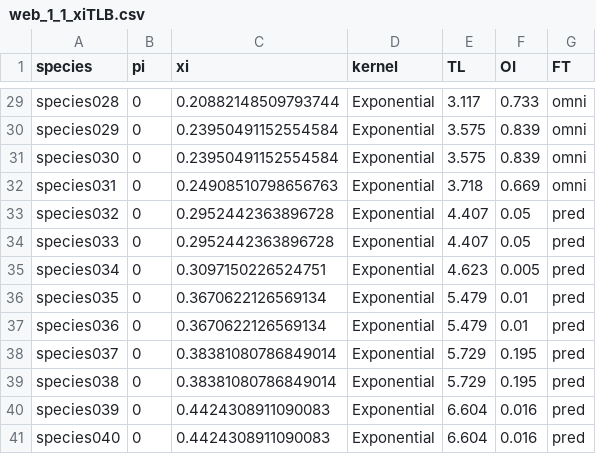
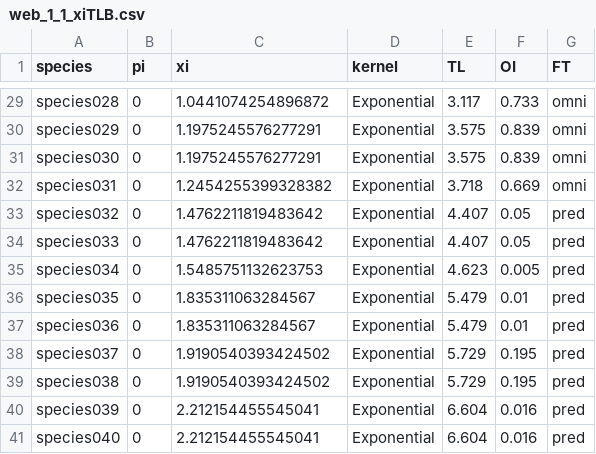
Before and after one commit to annaeklof/bayesian_metacomm, a CSV file: data/ryser_data/spinput/web_1_1_xiTLB.csv, drawn as a sheet; only a part is shown, gaps mark what is left out; the diff covers the shown part only; the diff names each change by its address in the sheet, - before the commit and + after, or states it on an @@ line.

```diff
--- a/data/ryser_data/spinput/web_1_1_xiTLB.csv
+++ b/data/ryser_data/spinput/web_1_1_xiTLB.csv
-C29 (xi): 0.20882148509793744
+C29 (xi): 1.0441074254896872
-C30:C31 (xi): 0.23950491152554584
+C30:C31 (xi): 1.1975245576277291
-C32 (xi): 0.24908510798656763
+C32 (xi): 1.2454255399328382
-C33:C34 (xi): 0.2952442363896728
+C33:C34 (xi): 1.4762211819483642
-C35 (xi): 0.3097150226524751
+C35 (xi): 1.5485751132623753
-C36:C37 (xi): 0.3670622126569134
+C36:C37 (xi): 1.835311063284567
-C38:C39 (xi): 0.38381080786849014
+C38:C39 (xi): 1.9190540393424502
-C40:C41 (xi): 0.4424308911090083
+C40:C41 (xi): 2.212154455545041
```
Also changed, not shown: 27 edited cells elsewhere in this file, data/ryser_data/spinput/web_1_1.csv, 13 other files.
